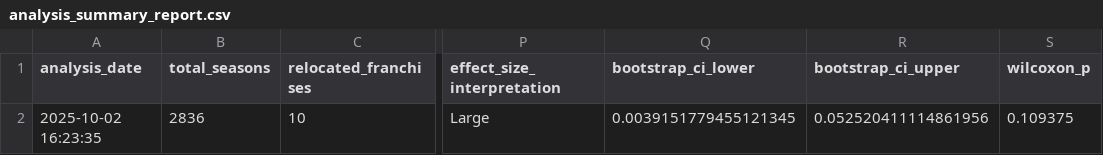
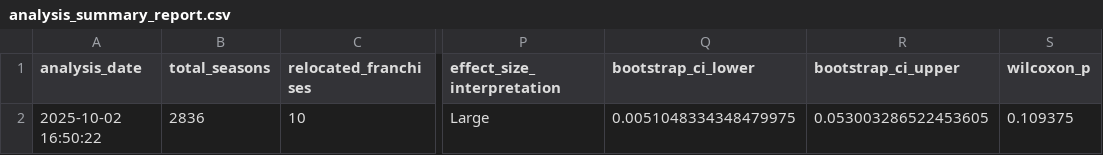
Before and after one commit to Andrew-Aleshire/BSDA-Capstone-Project, a CSV file: analysis_summary_report.csv, drawn as a sheet; only a part is shown, gaps mark what is left out; the diff names each change by its address in the sheet, - before the commit and + after, or states it on an @@ line.

Commit message:
commiting final version of analysis report and notebook

```diff
--- a/analysis_summary_report.csv
+++ b/analysis_summary_report.csv
-A2 (analysis_date): 2025-10-02 16:23:35
+A2 (analysis_date): 2025-10-02 16:50:22
-Q2 (bootstrap_ci_lower): 0.0039151779455121345
+Q2 (bootstrap_ci_lower): 0.0051048334348479975
-R2 (bootstrap_ci_upper): 0.052520411114861956
+R2 (bootstrap_ci_upper): 0.053003286522453605
```
Also changed, not shown: 1 other file.
